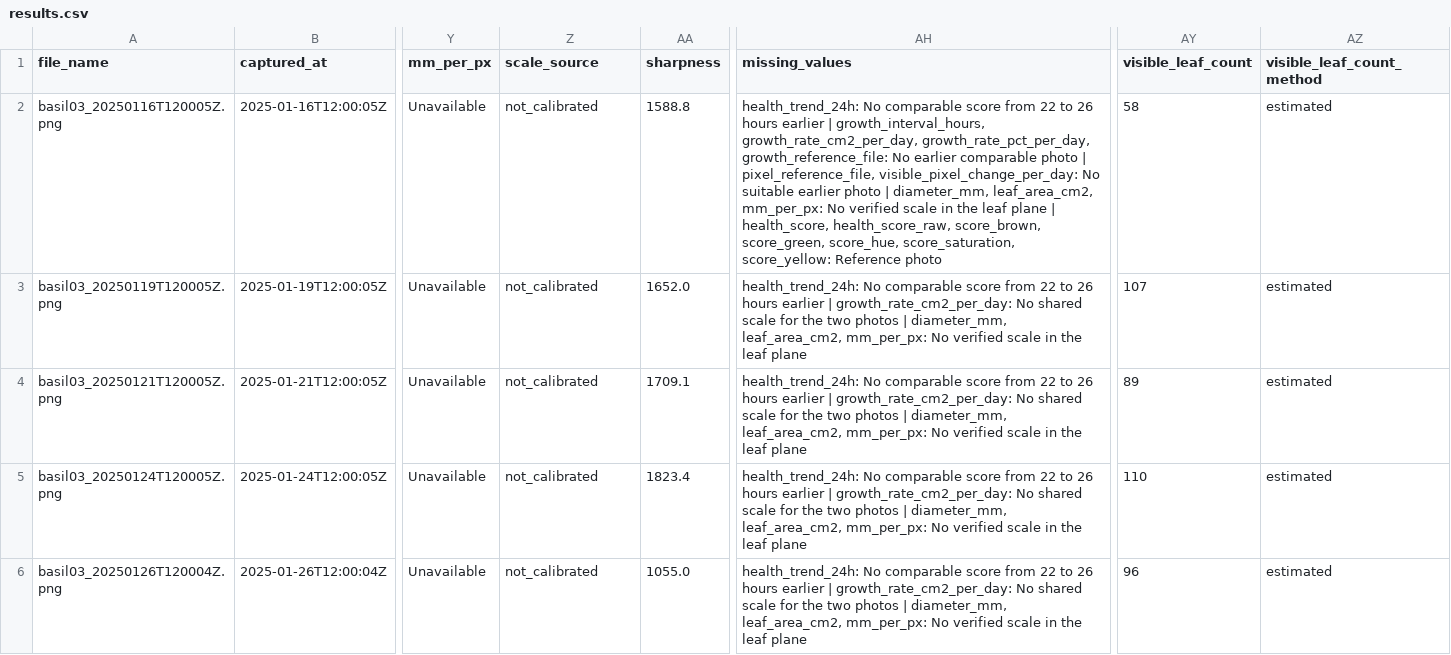
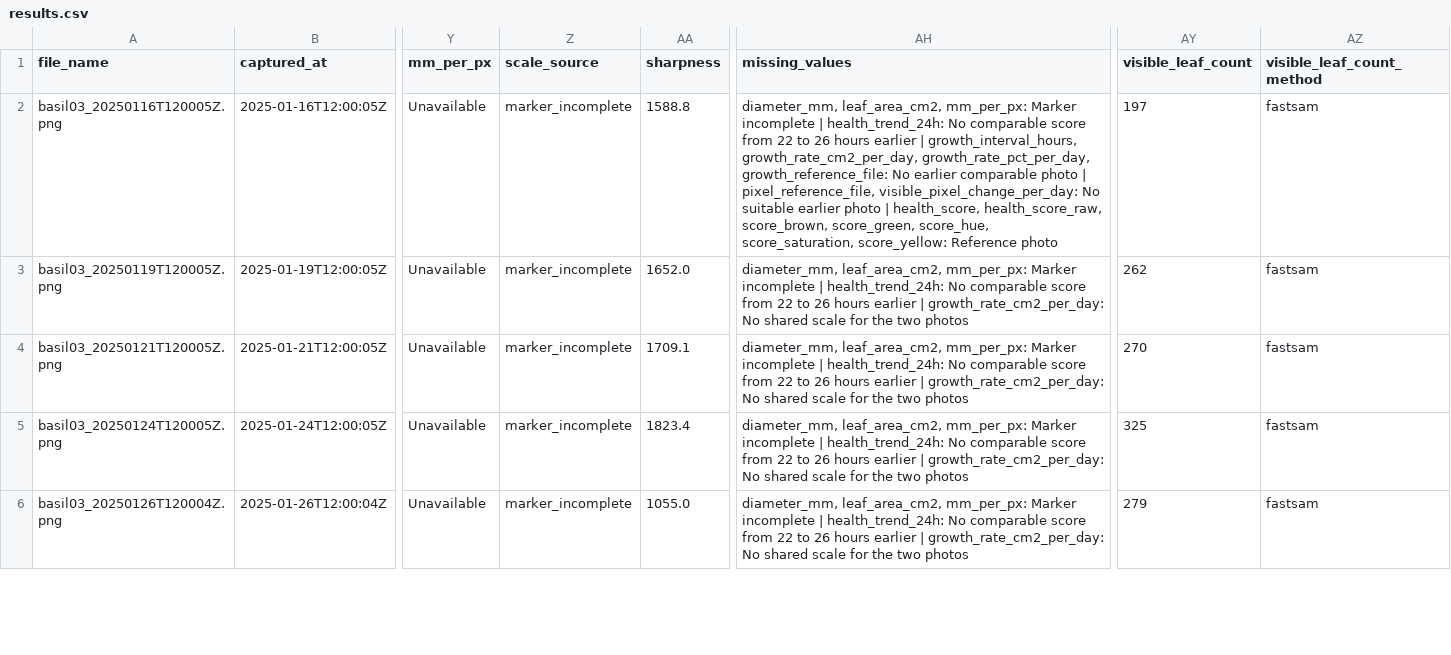
Before and after one commit to atidaashta/BioBox, a CSV file: results/results.csv, drawn as a sheet; only a part is shown, gaps mark what is left out; the diff covers the shown part only; the diff names each change by its address in the sheet, - before the commit and + after, or states it on an @@ line.

```diff
--- a/results/results.csv
+++ b/results/results.csv
-Z2:Z6 (scale_source): not_calibrated
+Z2:Z6 (scale_source): marker_incomplete
-AH2 (missing_values): health_trend_24h: No comparable score from 22 to 26 hours earlier | growth_interval_hours, growth_rate_cm2_per_day, growth_rate_pct_per_day, growth_reference_file: No earlier comparable photo | pixel_reference_file, visible_pixel_change_per_day: No suitable earlier photo | diameter_mm, leaf_area_cm2, mm_per_px: No verified scale in the leaf plane | health_score,…
+AH2 (missing_values): diameter_mm, leaf_area_cm2, mm_per_px: Marker incomplete | health_trend_24h: No comparable score from 22 to 26 hours earlier | growth_interval_hours, growth_rate_cm2_per_day, growth_rate_pct_per_day, growth_reference_file: No earlier comparable photo | pixel_reference_file, visible_pixel_change_per_day: No suitable earlier photo | health_score,…
-AY2 (visible_leaf_count): 58
+AY2 (visible_leaf_count): 197
-AZ2:AZ6 (visible_leaf_count_method): estimated
+AZ2:AZ6 (visible_leaf_count_method): fastsam
-AH3:AH6 (missing_values): health_trend_24h: No comparable score from 22 to 26 hours earlier | growth_rate_cm2_per_day: No shared scale for the two photos | diameter_mm, leaf_area_cm2, mm_per_px: No verified scale in the leaf plane
+AH3:AH6 (missing_values): diameter_mm, leaf_area_cm2, mm_per_px: Marker incomplete | health_trend_24h: No comparable score from 22 to 26 hours earlier | growth_rate_cm2_per_day: No shared scale for the two photos
-AY3 (visible_leaf_count): 107
+AY3 (visible_leaf_count): 262
-AY4 (visible_leaf_count): 89
+AY4 (visible_leaf_count): 270
-AY5 (visible_leaf_count): 110
+AY5 (visible_leaf_count): 325
-AY6 (visible_leaf_count): 96
+AY6 (visible_leaf_count): 279
```
Also changed, not shown: 20 edited cells elsewhere in this file, 15 other files.
